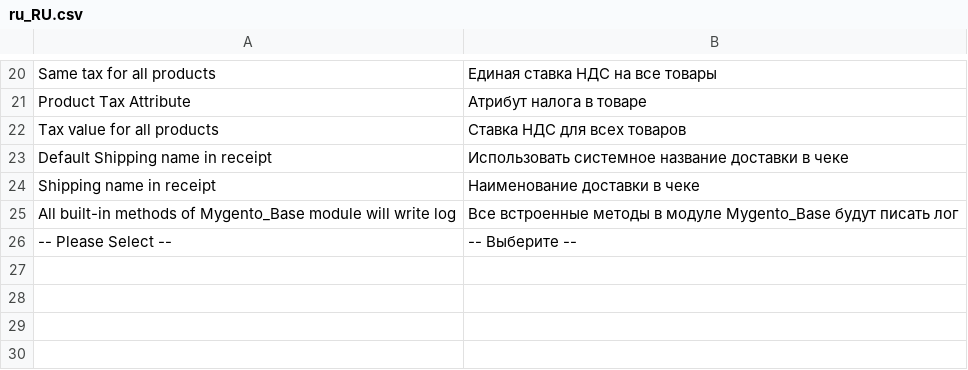
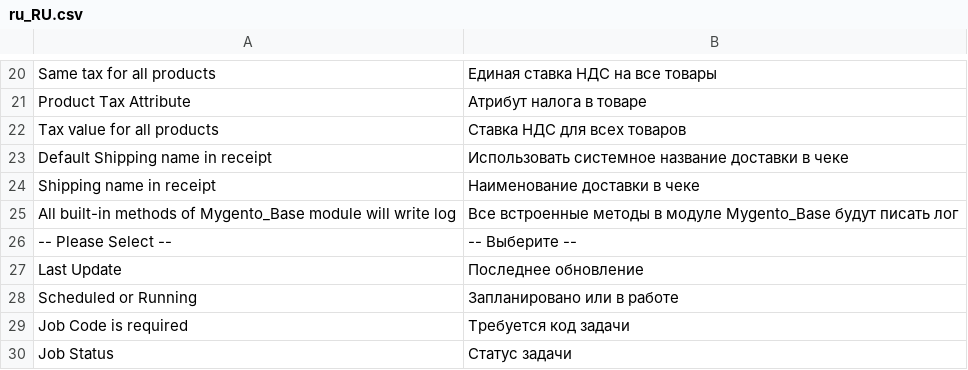
Before and after one commit to mygento/module-base, a CSV file: i18n/ru_RU.csv, drawn as a sheet; only a part is shown, gaps mark what is left out.

```diff
--- a/i18n/ru_RU.csv
+++ b/i18n/ru_RU.csv
@@ -26 +26,5 @@
 "-- Please Select --","-- Выберите --"
+"Last Update","Последнее обновление"
+"Scheduled or Running","Запланировано или в работе"
+"Job Code is required","Требуется код задачи"
+"Job Status","Статус задачи"
```
Also changed, not shown: 7 other files.
